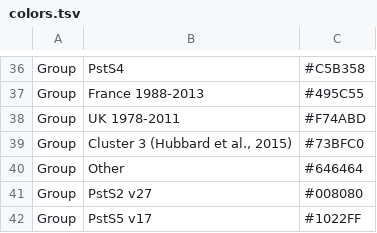
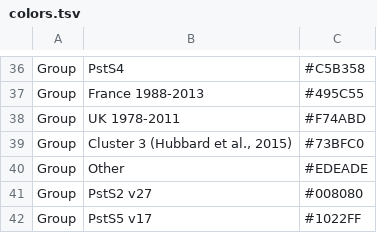
Before and after one commit to SaundersLab/PST, a TSV file: colors.tsv, drawn as a sheet; only a part is shown, gaps mark what is left out.

```diff
--- a/colors.tsv
+++ b/colors.tsv
@@ -39,3 +39,3 @@ Group	UK 1978-2011	#F74ABD
 Group	Cluster 3 (Hubbard et al., 2015)	#73BFC0
-Group	Other	#646464
+Group	Other	#EDEADE
 Group	PstS2 v27	#008080
```
Also changed, not shown: lat_longs.tsv, metadata.tsv, 2 other files.
